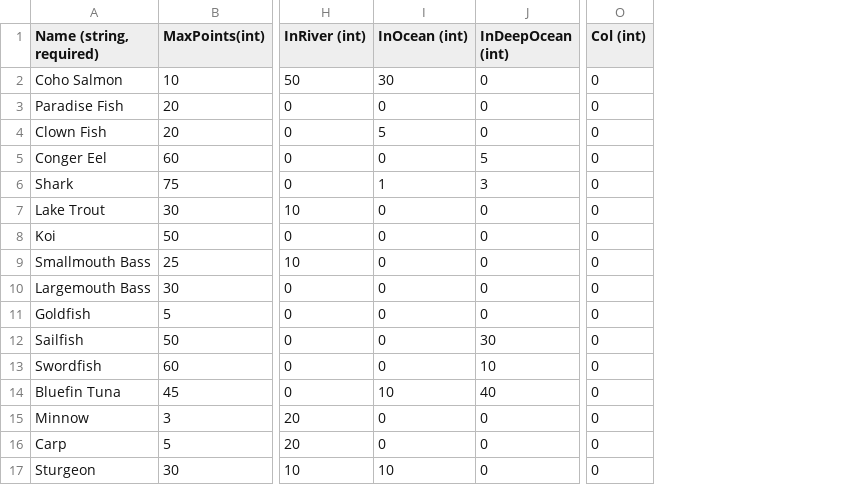
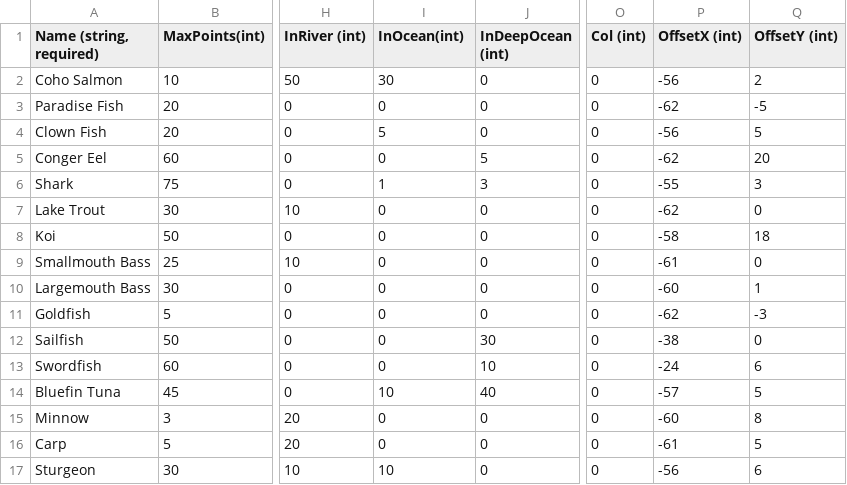
Before and after one commit to Cabrill/FishKing, a CSV file: FishKing/FishKing/FishKingContent/Entities/Fish/Fish_Types.csv, drawn as a sheet; only a part is shown, gaps mark what is left out; the diff names each change by its address in the sheet, - before the commit and + after, or states it on an @@ line.

```diff
--- a/FishKing/FishKing/FishKingContent/Entities/Fish/Fish_Types.csv
+++ b/FishKing/FishKing/FishKingContent/Entities/Fish/Fish_Types.csv
+column P (OffsetX (int)), rows 2-17: -56 | -62 | -56 | -62 | -55 | -62 | -58 | -61 | -60 | -62 | -38 | -24 | -57 | -60 | -61 | -56
+column Q (OffsetY (int)), rows 2-17: 2 | -5 | 5 | 20 | 3 | 0 | 18 | 0 | 1 | -3 | 0 | 6 | 5 | 8 | 5 | 6
-I1: InOcean (int)
+I1: InOcean(int)
```
Also changed, not shown: 14 other files.
